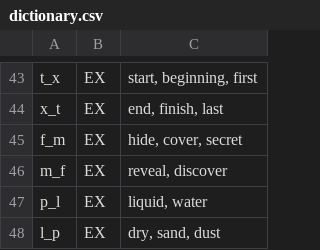
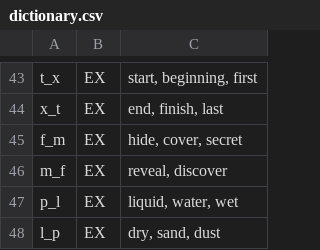
Before and after one commit to Sam36502/VA, a CSV file: scripts/dictionary.csv, drawn as a sheet; only a part is shown, gaps mark what is left out.

Commit message:
Started work on larger translations

```diff
--- a/scripts/dictionary.csv
+++ b/scripts/dictionary.csv
@@ -46,3 +46,3 @@ f_m;EX;hide, cover, secret
 m_f;EX;reveal, discover
-p_l;EX;liquid, water
+p_l;EX;liquid, water, wet
 l_p;EX;dry, sand, dust
```
Also changed, not shown: 23 other files.
